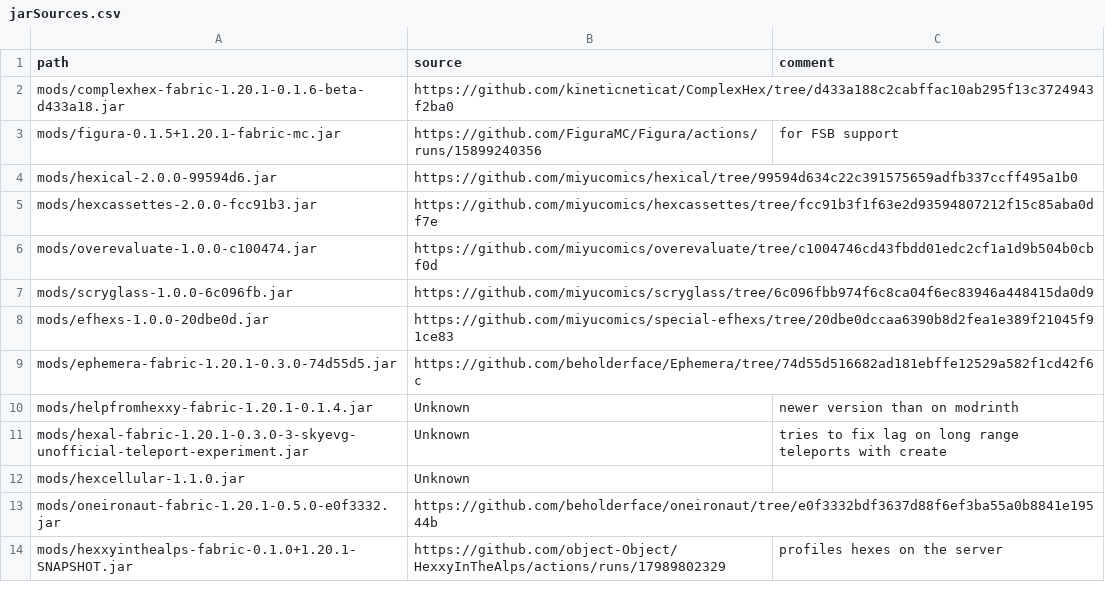
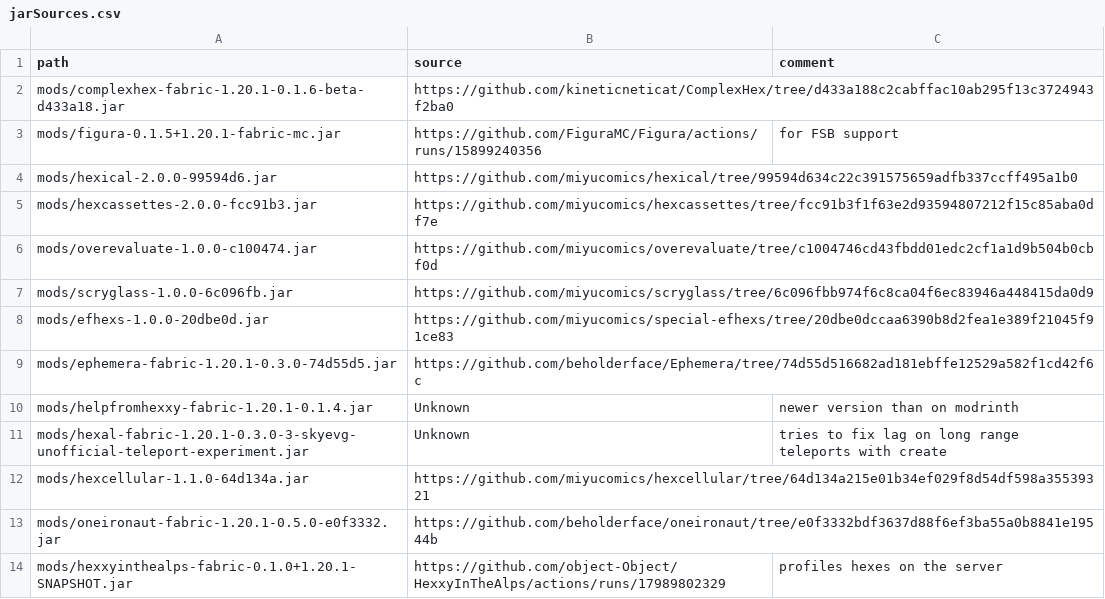
Before and after one commit to abilliontrillionstars/hexxy4, a CSV file: jarSources.csv, drawn as a sheet; removed rows and columns are numbered as before the commit, all else as after; the diff names each change by its address in the sheet, - before the commit and + after, or states it on an @@ line.

Commit message:
Update hexcellular
Changed how read-only properties look

```diff
--- a/jarSources.csv
+++ b/jarSources.csv
-row 12: mods/hexcellular-1.1.0.jar | Unknown
+row 12: mods/hexcellular-1.1.0-64d134a.jar | https://github.com/miyucomics/hexcellular/tree/64d134a215e01b34ef029f8d54df598a35539321
```
Also changed, not shown: 2 other files.
